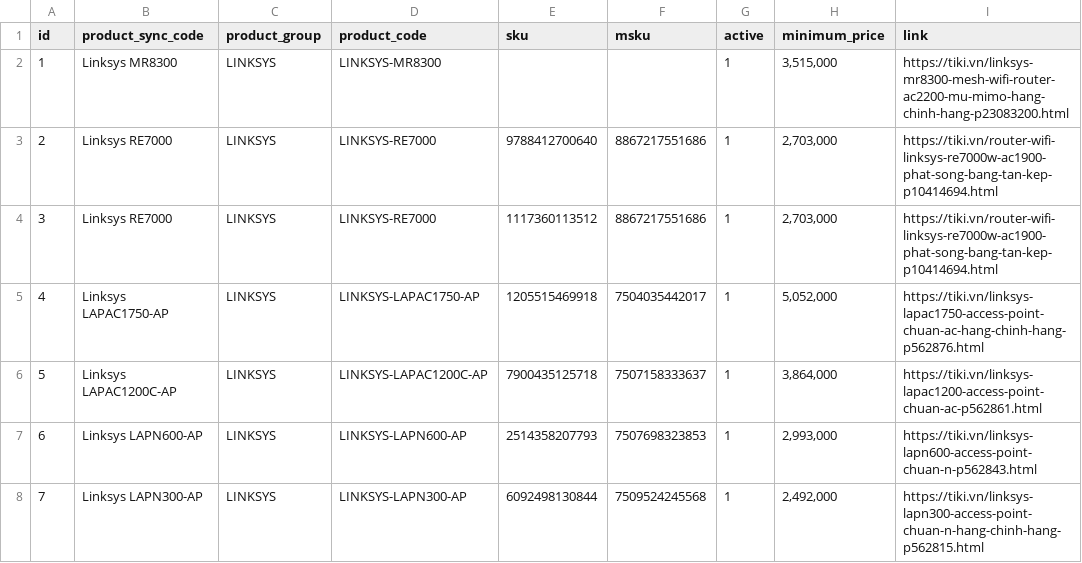
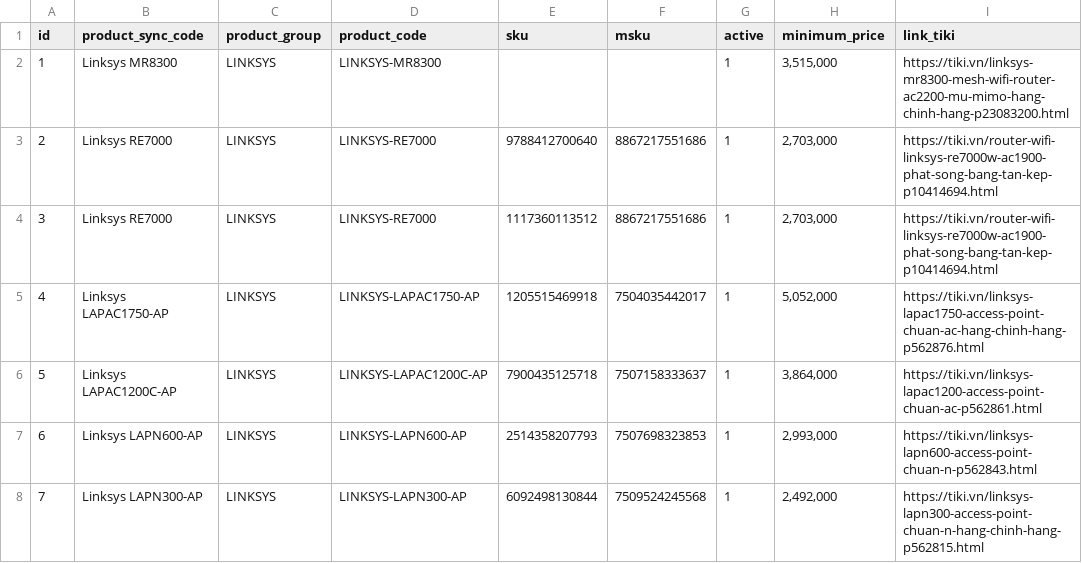
Before and after one commit to eriktuantran/pricecollector, a CSV file: Tiki-Import-By-App-Aug-19-New.csv, drawn as a sheet; only a part is shown.

```diff
--- a/Tiki-Import-By-App-Aug-19-New.csv
+++ b/Tiki-Import-By-App-Aug-19-New.csv
@@ -1,2 +1,2 @@
-id,product_sync_code,product_group,product_code,sku,msku,active,minimum_price,link
+id,product_sync_code,product_group,product_code,sku,msku,active,minimum_price,link_tiki
 1,Linksys MR8300,LINKSYS,LINKSYS-MR8300,,,1,"3,515,000",https://tiki.vn/linksys-mr8300-mesh-wifi-router-ac2200-mu-mimo-hang-chinh-hang-p23083200.html
```
Also changed, not shown: 6 other files.
